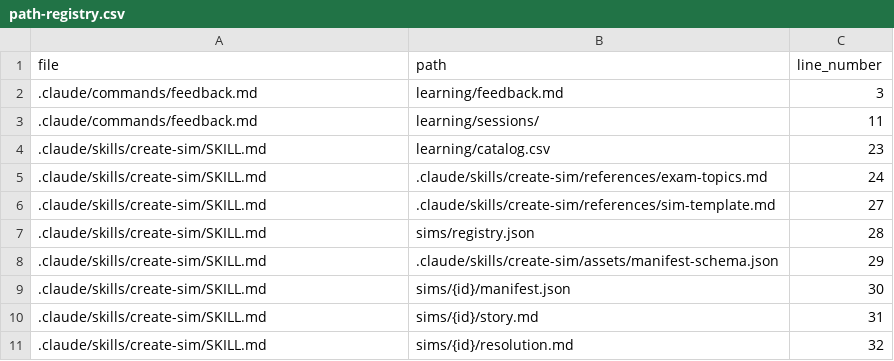
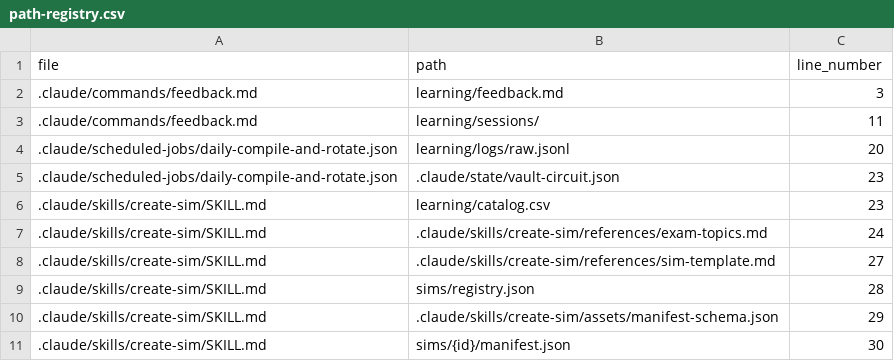
Before and after one commit to drashtishah/aws-simulator, a CSV file: references/registries/path-registry.csv, drawn as a sheet; only a part is shown; the shorter side is filled out with more unchanged rows; the diff names each change by its address in the sheet, - before the commit and + after, or states it on an @@ line.

Commit message:
chore: regenerate path-registry after PR-Pre additions
Ref #59

```diff
--- a/references/registries/path-registry.csv
+++ b/references/registries/path-registry.csv
+row 4: .claude/scheduled-jobs/daily-compile-and-rotate.json | learning/logs/raw.jsonl | 20
+row 5: .claude/scheduled-jobs/daily-compile-and-rotate.json | .claude/state/vault-circuit.json | 23
```
